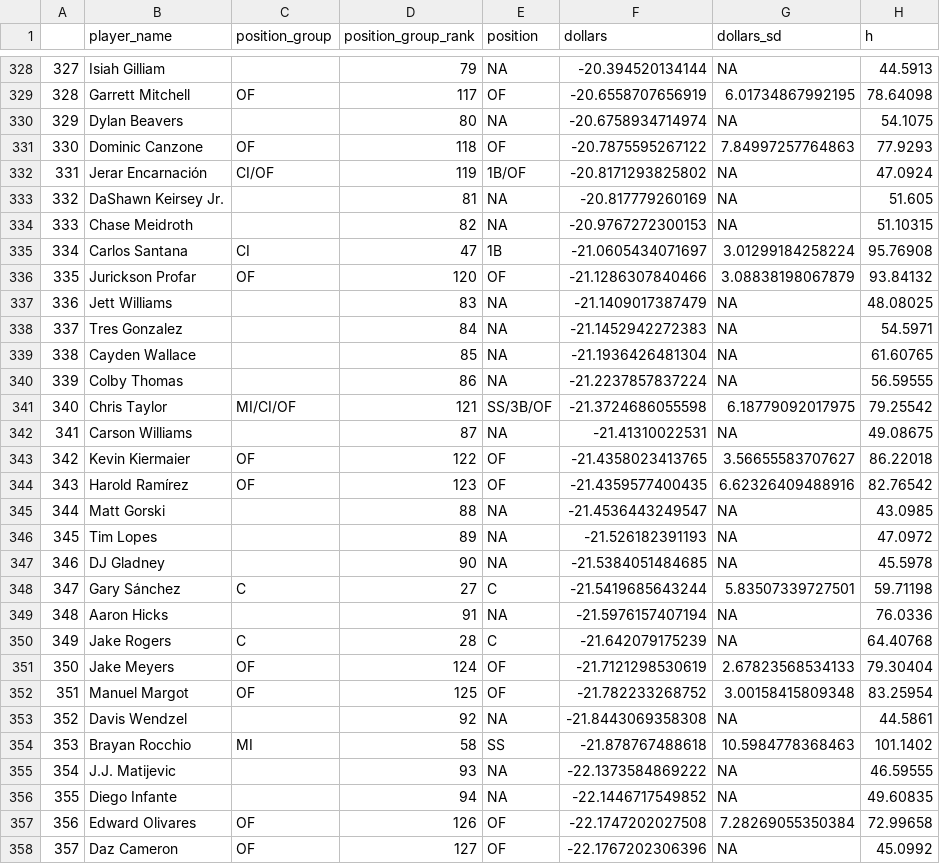
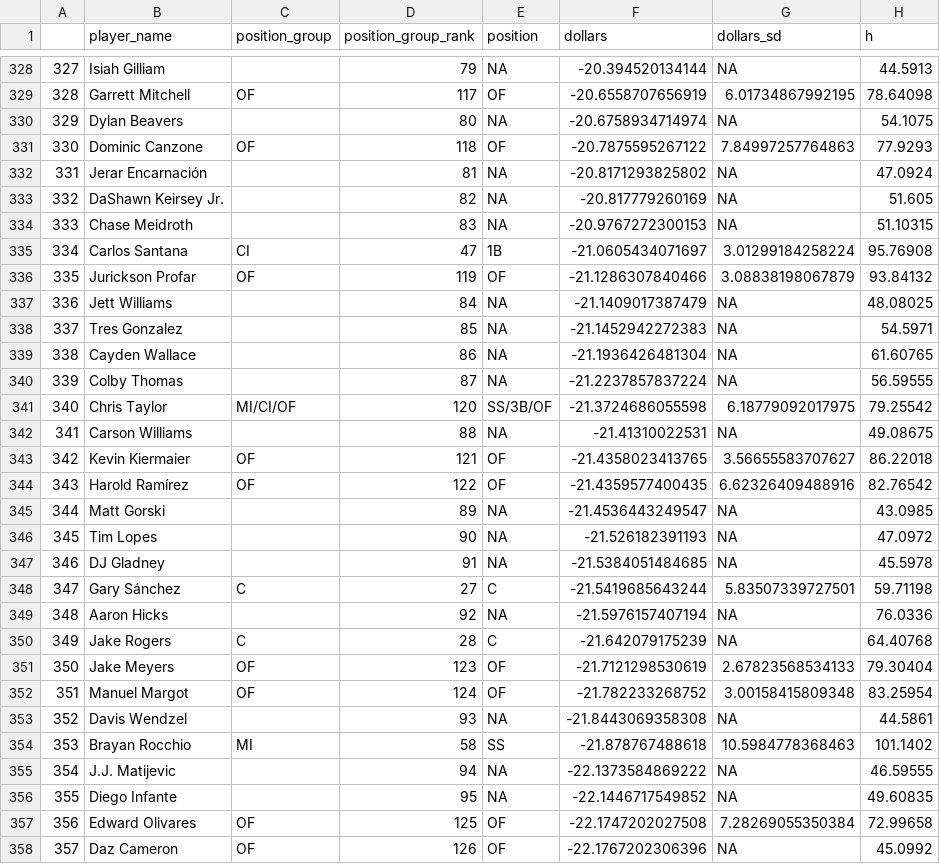
Before and after one commit to SamuelLachance/Betting, a CSV file: ottoneu/all_hitters.csv, drawn as a sheet; only a part is shown, gaps mark what is left out; the diff covers the shown part only; the diff names each change by its address in the sheet, - before the commit and + after, or states it on an @@ line.

```diff
--- a/ottoneu/all_hitters.csv
+++ b/ottoneu/all_hitters.csv
-C332 (position_group): CI/OF
+C332 (position_group): (empty)
-D332 (position_group_rank): 119
+D332 (position_group_rank): 81
-E332 (position): 1B/OF
+E332 (position): NA
-D333 (position_group_rank): 81
+D333 (position_group_rank): 82
-D334 (position_group_rank): 82
+D334 (position_group_rank): 83
-D336 (position_group_rank): 120
+D336 (position_group_rank): 119
-D337 (position_group_rank): 83
+D337 (position_group_rank): 84
-D338 (position_group_rank): 84
+D338 (position_group_rank): 85
-D339 (position_group_rank): 85
+D339 (position_group_rank): 86
-D340 (position_group_rank): 86
+D340 (position_group_rank): 87
-D341 (position_group_rank): 121
+D341 (position_group_rank): 120
-D342 (position_group_rank): 87
+D342 (position_group_rank): 88
-D343 (position_group_rank): 122
+D343 (position_group_rank): 121
-D344 (position_group_rank): 123
+D344 (position_group_rank): 122
-D345 (position_group_rank): 88
+D345 (position_group_rank): 89
-D346 (position_group_rank): 89
+D346 (position_group_rank): 90
-D347 (position_group_rank): 90
+D347 (position_group_rank): 91
-D349 (position_group_rank): 91
+D349 (position_group_rank): 92
-D351 (position_group_rank): 124
+D351 (position_group_rank): 123
-D352 (position_group_rank): 125
+D352 (position_group_rank): 124
-D353 (position_group_rank): 92
+D353 (position_group_rank): 93
-D355 (position_group_rank): 93
+D355 (position_group_rank): 94
-D356 (position_group_rank): 94
+D356 (position_group_rank): 95
-D357 (position_group_rank): 126
+D357 (position_group_rank): 125
-D358 (position_group_rank): 127
+D358 (position_group_rank): 126
```
Also changed, not shown: 1 added row, 1 removed row, 128 edited cells and row numbers in column A elsewhere in this file, ottoneu/bum_bum_pitchers.csv, ottoneu/dani_rojas_hitters.csv, 4 other files.
